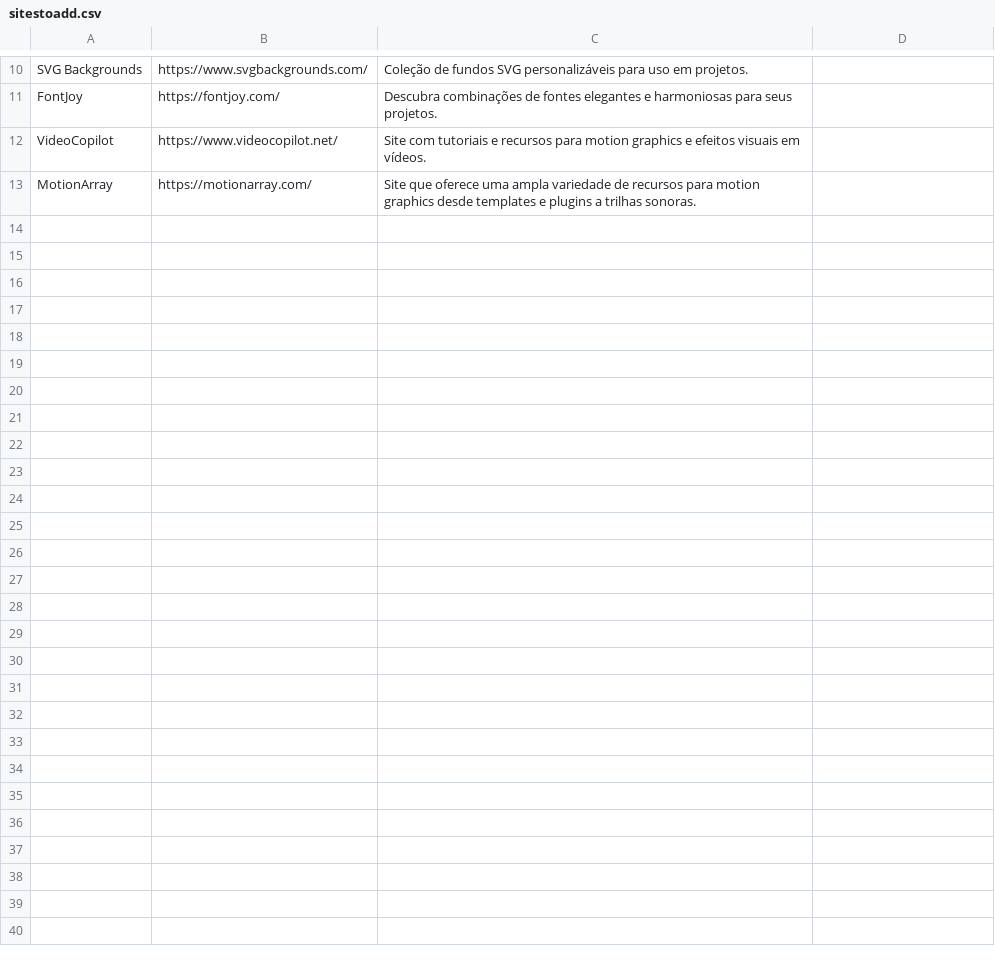
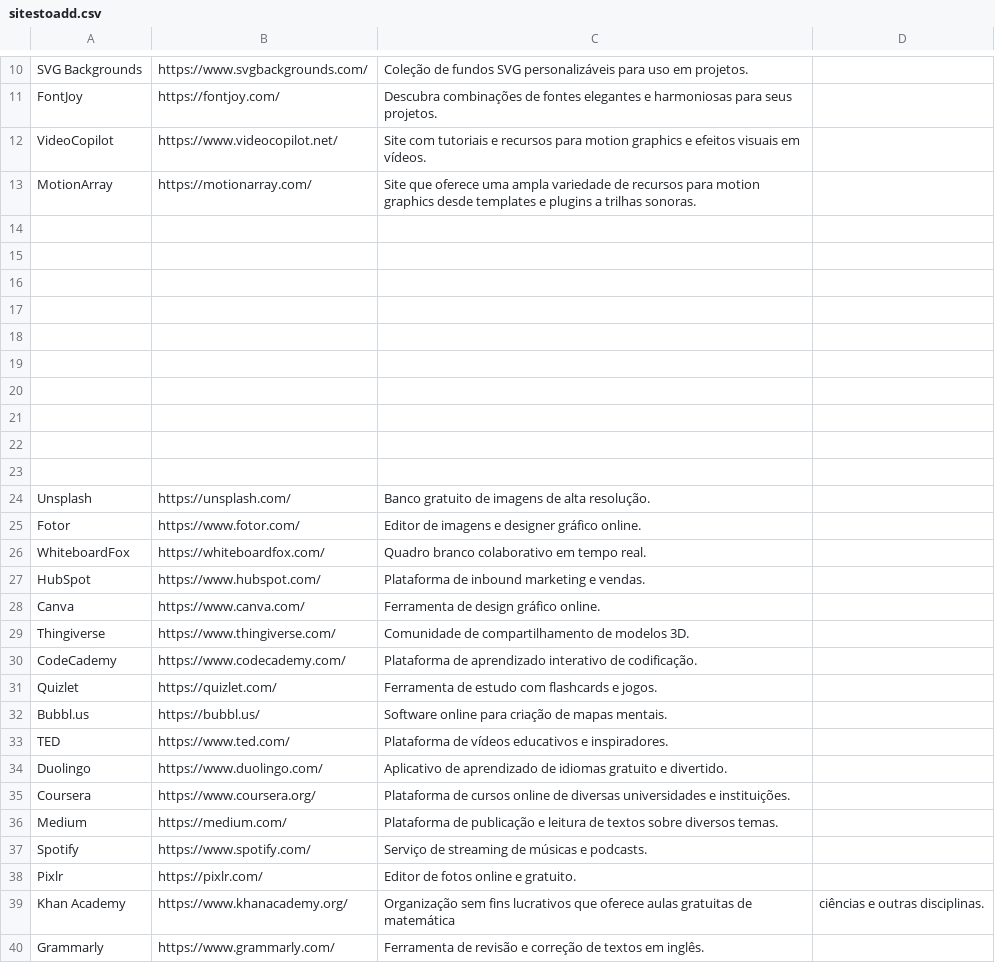
Before and after one commit to Kaiman42/Kaiman42.github.io, a CSV file: sitestoadd.csv, drawn as a sheet; only a part is shown, gaps mark what is left out.

```diff
--- a/sitestoadd.csv
+++ b/sitestoadd.csv
@@ -13 +13,28 @@ VideoCopilot,https://www.videocopilot.net/,Site com tutoriais e recursos para mo
 MotionArray,https://motionarray.com/,Site que oferece uma ampla variedade de recursos para motion graphics desde templates e plugins a trilhas sonoras.
+
+
+
+
+
+
+
+
+
+
+Unsplash,https://unsplash.com/,Banco gratuito de imagens de alta resolução.
+Fotor,https://www.fotor.com/,Editor de imagens e designer gráfico online.
+WhiteboardFox,https://whiteboardfox.com/,Quadro branco colaborativo em tempo real.
+HubSpot,https://www.hubspot.com/,Plataforma de inbound marketing e vendas.
+Canva,https://www.canva.com/,Ferramenta de design gráfico online.
+Thingiverse,https://www.thingiverse.com/,Comunidade de compartilhamento de modelos 3D.
+CodeCademy,https://www.codecademy.com/,Plataforma de aprendizado interativo de codificação.
+Quizlet,https://quizlet.com/,Ferramenta de estudo com flashcards e jogos.
+Bubbl.us,https://bubbl.us/,Software online para criação de mapas mentais.
+TED,https://www.ted.com/,Plataforma de vídeos educativos e inspiradores.
+Duolingo,https://www.duolingo.com/,Aplicativo de aprendizado de idiomas gratuito e divertido.
+Coursera,https://www.coursera.org/,Plataforma de cursos online de diversas universidades e instituições.
+Medium,https://medium.com/,Plataforma de publicação e leitura de textos sobre diversos temas.
+Spotify,https://www.spotify.com/,Serviço de streaming de músicas e podcasts.
+Pixlr,https://pixlr.com/,Editor de fotos online e gratuito.
+Khan Academy,https://www.khanacademy.org/,Organização sem fins lucrativos que oferece aulas gratuitas de matemática, ciências e outras disciplinas.
+Grammarly,https://www.grammarly.com/,Ferramenta de revisão e correção de textos em inglês.
```
Also changed, not shown: 4 other files.
